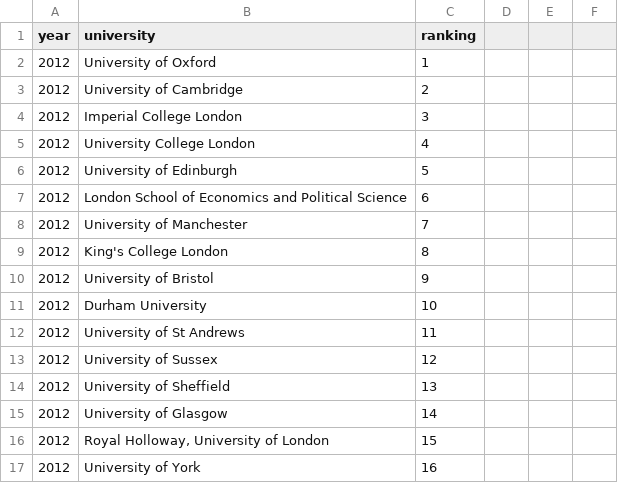
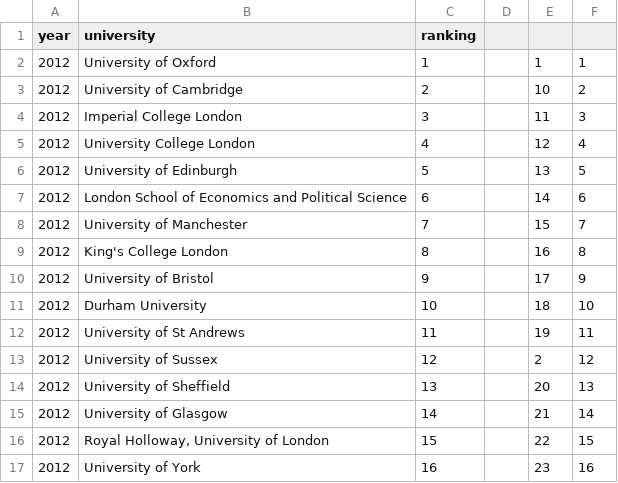
Before and after one commit to xlam0004/Data-Visualisation-2, a CSV file: data/uk_universities_rank.csv, drawn as a sheet; only a part is shown; the diff covers the shown part only.

```diff
--- a/data/uk_universities_rank.csv
+++ b/data/uk_universities_rank.csv
@@ -2,16 +2,16 @@ year,university,ranking
-2012,University of Oxford,1
-2012,University of Cambridge,2
-2012,Imperial College London,3
-2012,University College London,4
-2012,University of Edinburgh,5
-2012,London School of Economics and Political Science,6
-2012,University of Manchester,7
-2012,King's College London,8
-2012,University of Bristol,9
-2012,Durham University,10
-2012,University of St Andrews,11
-2012,University of Sussex,12
-2012,University of Sheffield,13
-2012,University of Glasgow,14
-2012,"Royal Holloway, University of London",15
-2012,University of York,16
+2012,University of Oxford,1,,1,1
+2012,University of Cambridge,2,,10,2
+2012,Imperial College London,3,,11,3
+2012,University College London,4,,12,4
+2012,University of Edinburgh,5,,13,5
+2012,London School of Economics and Political Science,6,,14,6
+2012,University of Manchester,7,,15,7
+2012,King's College London,8,,16,8
+2012,University of Bristol,9,,17,9
+2012,Durham University,10,,18,10
+2012,University of St Andrews,11,,19,11
+2012,University of Sussex,12,,2,12
+2012,University of Sheffield,13,,20,13
+2012,University of Glasgow,14,,21,14
+2012,"Royal Holloway, University of London",15,,22,15
+2012,University of York,16,,23,16
```
Also changed, not shown: 80 edited cells elsewhere in this file, 2 other files.
